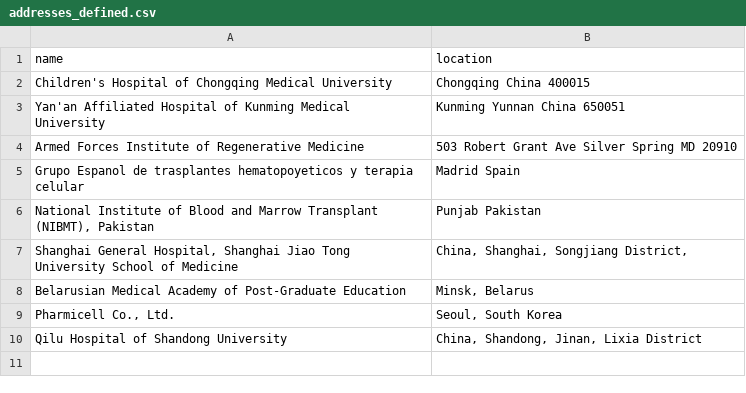
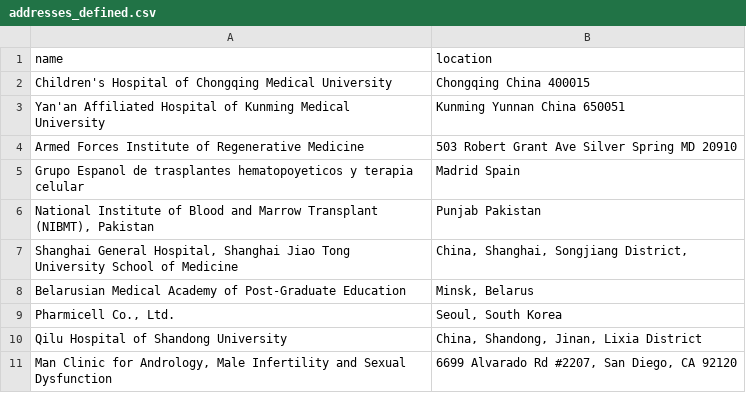
Before and after one commit to jesnyder/scraped_guts, a CSV file: admin/addresses_defined.csv, drawn as a sheet.

Commit message:
untargetted word count

```diff
--- a/admin/addresses_defined.csv
+++ b/admin/addresses_defined.csv
@@ -10 +10,2 @@ Pharmicell Co., Ltd.| Seoul, South Korea
 Qilu Hospital of Shandong University| China, Shandong, Jinan, Lixia District
+Man Clinic for Andrology, Male Infertility and Sexual Dysfunction| 6699 Alvarado Rd #2207, San Diego, CA 92120
```
